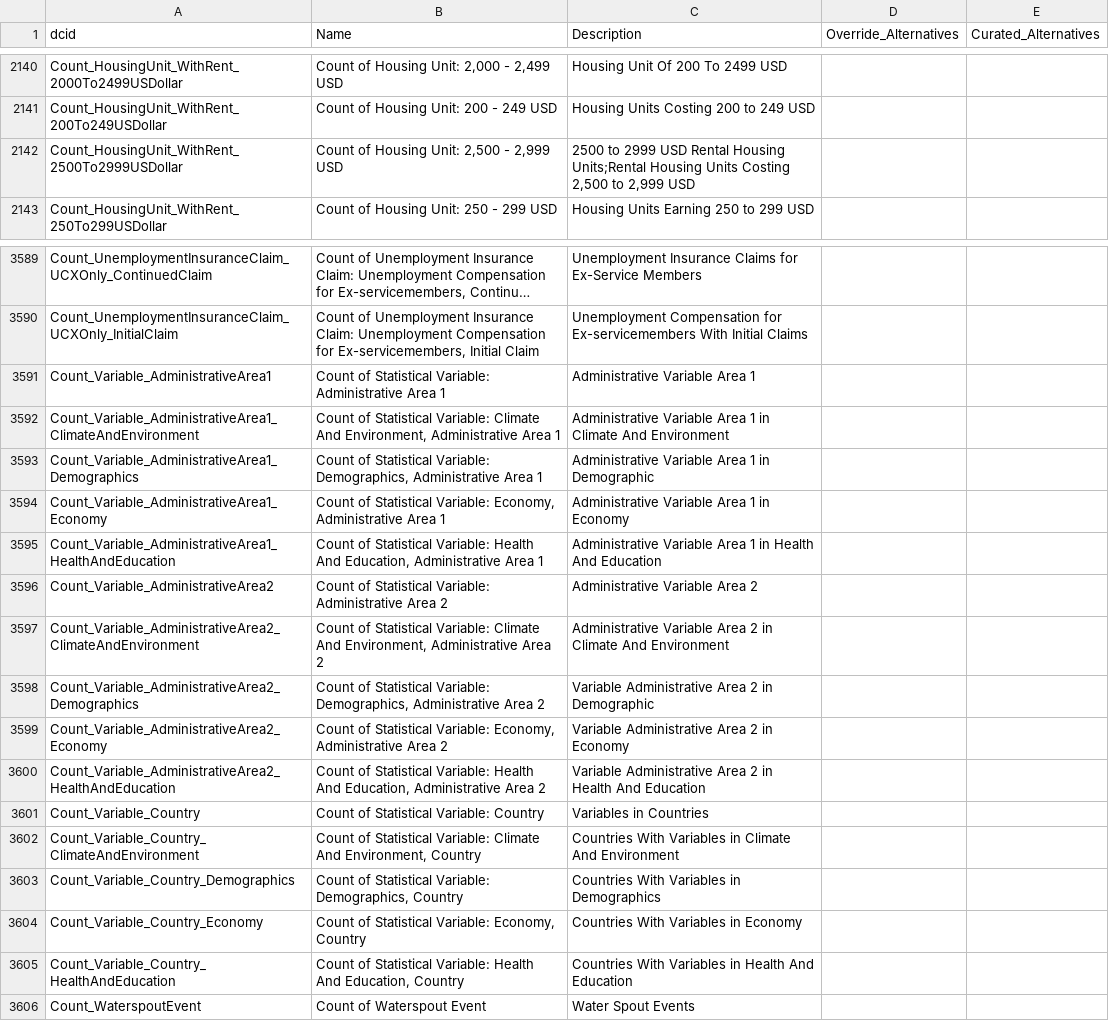
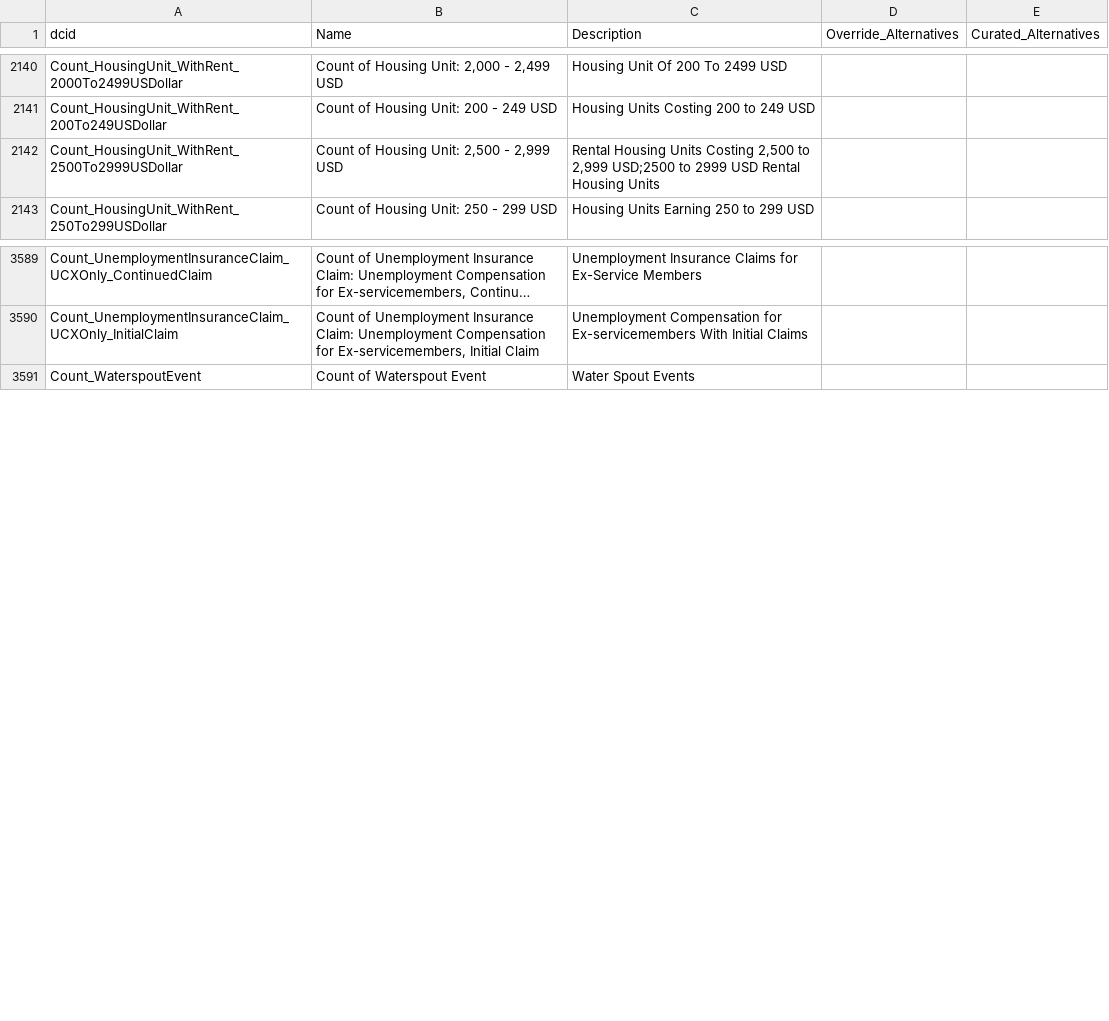
Before and after one commit to saurabh-csufi/website, a CSV file: tools/nl/embeddings/data/autogen_input/medium/autogen_svs.csv, drawn as a sheet; only a part is shown, gaps mark what is left out; long unchanged cells end in …; removed rows and columns are numbered as before the commit, all else as after; the diff covers the shown part only; the diff names each change by its address in the sheet, - before the commit and + after, or states it on an @@ line.

```diff
--- a/tools/nl/embeddings/data/autogen_input/medium/autogen_svs.csv
+++ b/tools/nl/embeddings/data/autogen_input/medium/autogen_svs.csv
-C2142 (Description): 2500 to 2999 USD Rental Housing Units;Rental Housing Units Costing 2,500 to 2,999 USD
+C2142 (Description): Rental Housing Units Costing 2,500 to 2,999 USD;2500 to 2999 USD Rental Housing Units
-row 3591: Count_Variable_AdministrativeArea1 | Count of Statistical Variable: Administrative Area 1 | Administrative Variable Area 1
-row 3592: Count_Variable_AdministrativeArea1_ClimateAndEnvironment | Count of Statistical Variable: Climate And Environment, Administrative Area 1 | Administrative Variable Area 1 in Climate And Environment
-row 3593: Count_Variable_AdministrativeArea1_Demographics | Count of Statistical Variable: Demographics, Administrative Area 1 | Administrative Variable Area 1 in Demographic
-row 3594: Count_Variable_AdministrativeArea1_Economy | Count of Statistical Variable: Economy, Administrative Area 1 | Administrative Variable Area 1 in Economy
-row 3595: Count_Variable_AdministrativeArea1_HealthAndEducation | Count of Statistical Variable: Health And Education, Administrative Area 1 | Administrative Variable Area 1 in Health And Education
-row 3596: Count_Variable_AdministrativeArea2 | Count of Statistical Variable: Administrative Area 2 | Administrative Variable Area 2
-row 3597: Count_Variable_AdministrativeArea2_ClimateAndEnvironment | Count of Statistical Variable: Climate And Environment, Administrative Area 2 | Administrative Variable Area 2 in Climate And Environment
-row 3598: Count_Variable_AdministrativeArea2_Demographics | Count of Statistical Variable: Demographics, Administrative Area 2 | Variable Administrative Area 2 in Demographic
-row 3599: Count_Variable_AdministrativeArea2_Economy | Count of Statistical Variable: Economy, Administrative Area 2 | Variable Administrative Area 2 in Economy
-row 3600: Count_Variable_AdministrativeArea2_HealthAndEducation | Count of Statistical Variable: Health And Education, Administrative Area 2 | Variable Administrative Area 2 in Health And Education
-row 3601: Count_Variable_Country | Count of Statistical Variable: Country | Variables in Countries
-row 3602: Count_Variable_Country_ClimateAndEnvironment | Count of Statistical Variable: Climate And Environment, Country | Countries With Variables in Climate And Environment
-row 3603: Count_Variable_Country_Demographics | Count of Statistical Variable: Demographics, Country | Countries With Variables in Demographics
-row 3604: Count_Variable_Country_Economy | Count of Statistical Variable: Economy, Country | Countries With Variables in Economy
-row 3605: Count_Variable_Country_HealthAndEducation | Count of Statistical Variable: Health And Education, Country | Countries With Variables in Health And Education
```
Also changed, not shown: 45 added rows elsewhere in this file, tools/nl/embeddings/prep/autogen_svs.csv, tools/nl/embeddings/prep/input_svs.csv, 4 other files.
